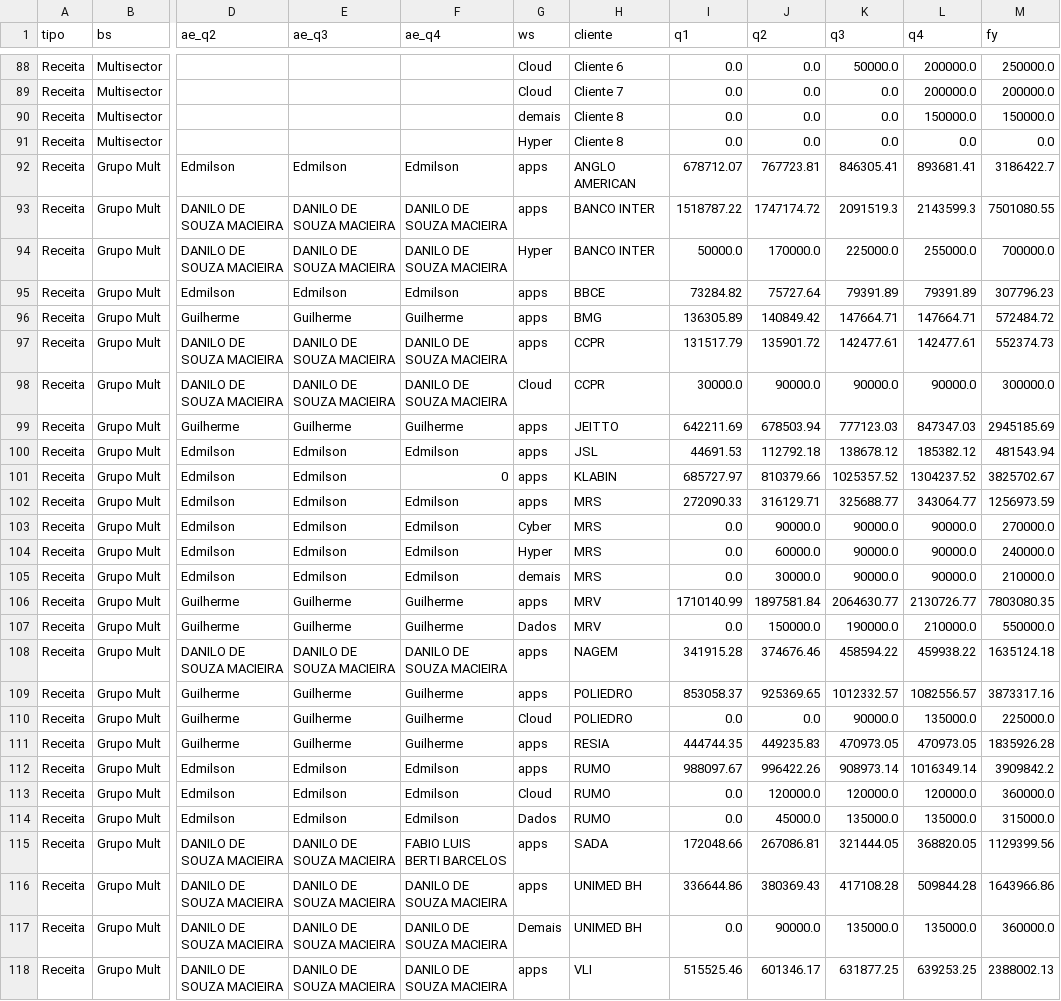
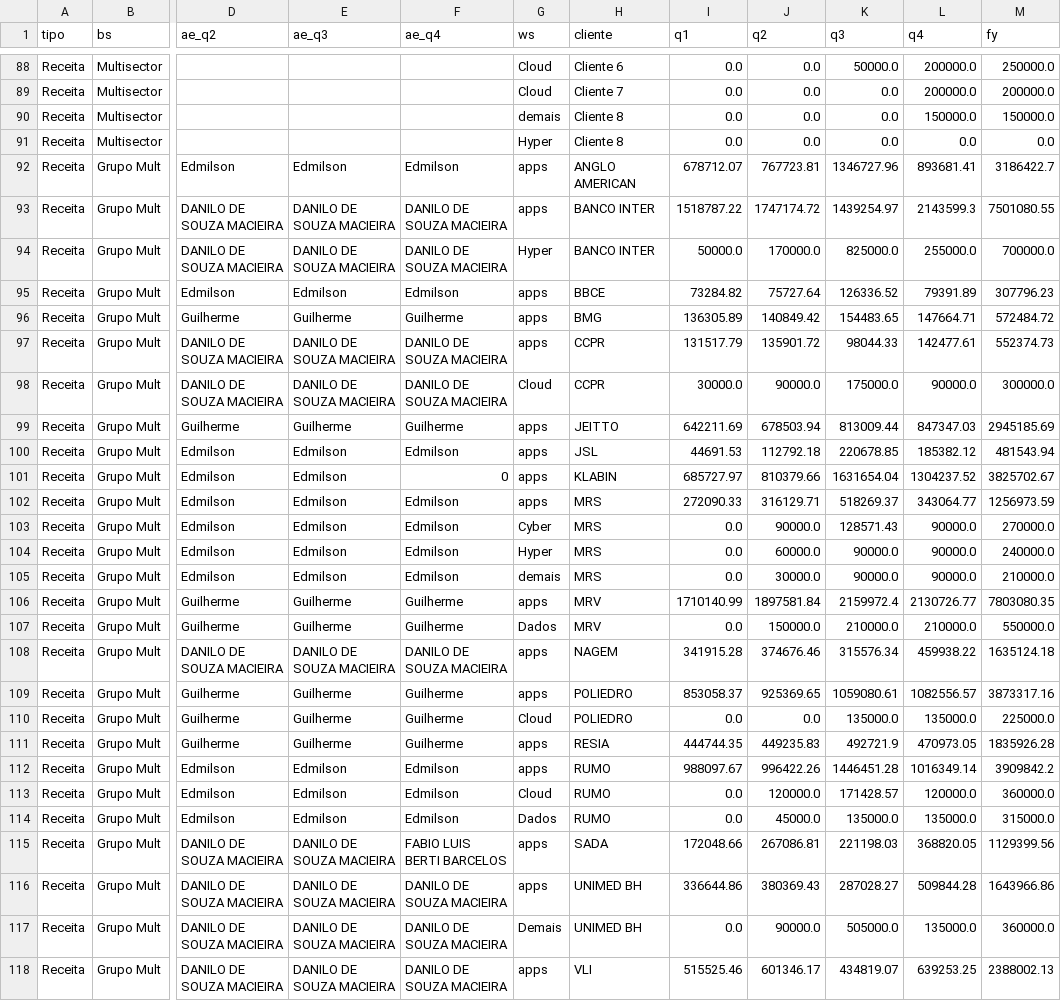
Before and after one commit to amandapaula-oss/worker-dashboard, a CSV file: backend/budget_receita.csv, drawn as a sheet; only a part is shown, gaps mark what is left out; the diff covers the shown part only; the diff names each change by its address in the sheet, - before the commit and + after, or states it on an @@ line.

```diff
--- a/backend/budget_receita.csv
+++ b/backend/budget_receita.csv
-K92 (q3): 846305.41
+K92 (q3): 1346727.96
-K93 (q3): 2091519.3
+K93 (q3): 1439254.97
-K94 (q3): 225000.0
+K94 (q3): 825000.0
-K95 (q3): 79391.89
+K95 (q3): 126336.52
-K96 (q3): 147664.71
+K96 (q3): 154483.65
-K97 (q3): 142477.61
+K97 (q3): 98044.33
-K98 (q3): 90000.0
+K98 (q3): 175000.0
-K99 (q3): 777123.03
+K99 (q3): 813009.44
-K100 (q3): 138678.12
+K100 (q3): 220678.85
-K101 (q3): 1025357.52
+K101 (q3): 1631654.04
-K102 (q3): 325688.77
+K102 (q3): 518269.37
-K103 (q3): 90000.0
+K103 (q3): 128571.43
-K106 (q3): 2064630.77
+K106 (q3): 2159972.4
-K107 (q3): 190000.0
+K107 (q3): 210000.0
-K108 (q3): 458594.22
+K108 (q3): 315576.34
-K109 (q3): 1012332.57
+K109 (q3): 1059080.61
-K110 (q3): 90000.0
+K110 (q3): 135000.0
-K111 (q3): 470973.05
+K111 (q3): 492721.9
-K112 (q3): 908973.14
+K112 (q3): 1446451.28
-K113 (q3): 120000.0
+K113 (q3): 171428.57
-K115 (q3): 321444.05
+K115 (q3): 221198.03
-K116 (q3): 417108.28
+K116 (q3): 287028.27
-K117 (q3): 135000.0
+K117 (q3): 505000.0
-K118 (q3): 631877.25
+K118 (q3): 434819.07
```
Also changed, not shown: 1 added row and 1 edited cell elsewhere in this file, backend/budget_lb.csv, backend/premissas_pessoas.csv, 1 other file.
